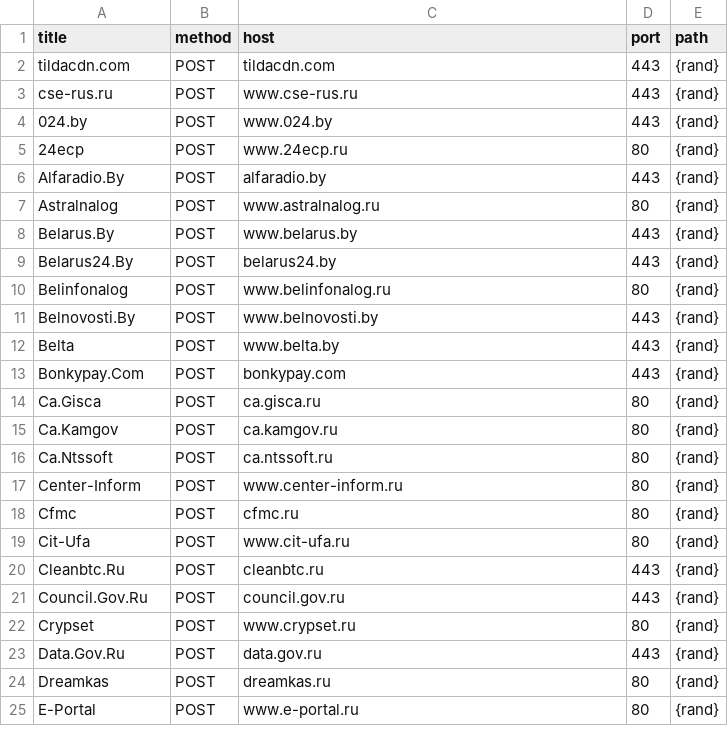
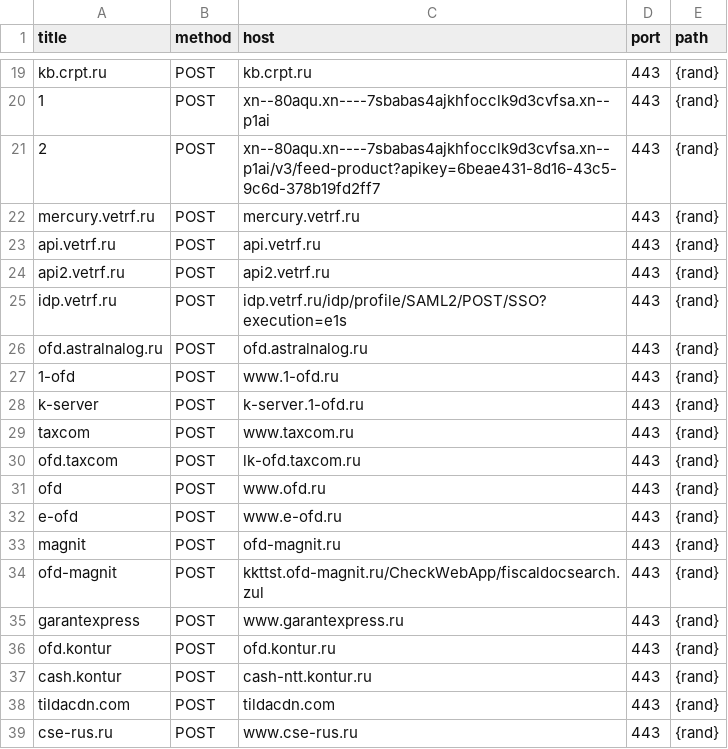
Before and after one commit to stop3war/stop3war.github.io, a CSV file: attacklist.csv, drawn as a sheet; only a part is shown, gaps mark what is left out; the shorter side is filled out with more unchanged rows; the diff covers the shown part only.

Commit message:
Update attacklist.csv

```diff
--- a/attacklist.csv
+++ b/attacklist.csv
@@ -2 +19,20 @@ title,method,host,port,path
+kb.crpt.ru,POST,kb.crpt.ru,443,{rand}
+1,POST,xn--80aqu.xn----7sbabas4ajkhfocclk9d3cvfsa.xn--p1ai,443,{rand}
+2,POST,xn--80aqu.xn----7sbabas4ajkhfocclk9d3cvfsa.xn--p1ai/v3/feed-product?apikey=6beae431-8d16-43c5-9c6d-378b19fd2ff7,443,{rand}
+mercury.vetrf.ru,POST,mercury.vetrf.ru,443,{rand}
+api.vetrf.ru,POST,api.vetrf.ru,443,{rand}
+api2.vetrf.ru,POST,api2.vetrf.ru,443,{rand}
+idp.vetrf.ru,POST,idp.vetrf.ru/idp/profile/SAML2/POST/SSO?execution=e1s,443,{rand}
+ofd.astralnalog.ru,POST,ofd.astralnalog.ru,443,{rand}
+1-ofd,POST,www.1-ofd.ru,443,{rand}
+k-server,POST,k-server.1-ofd.ru,443,{rand}
+taxcom,POST,www.taxcom.ru,443,{rand}
+ofd.taxcom,POST,lk-ofd.taxcom.ru,443,{rand}
+ofd,POST,www.ofd.ru,443,{rand}
+e-ofd,POST,www.e-ofd.ru,443,{rand}
+magnit,POST,ofd-magnit.ru,443,{rand}
+ofd-magnit,POST,kkttst.ofd-magnit.ru/CheckWebApp/fiscaldocsearch.zul,443,{rand}
+garantexpress,POST,www.garantexpress.ru,443,{rand}
+ofd.kontur,POST,ofd.kontur.ru,443,{rand}
+cash.kontur,POST,cash-ntt.kontur.ru,443,{rand}
 tildacdn.com,POST,tildacdn.com,443,{rand}
```
Also changed, not shown: 17 added rows elsewhere in this file.
